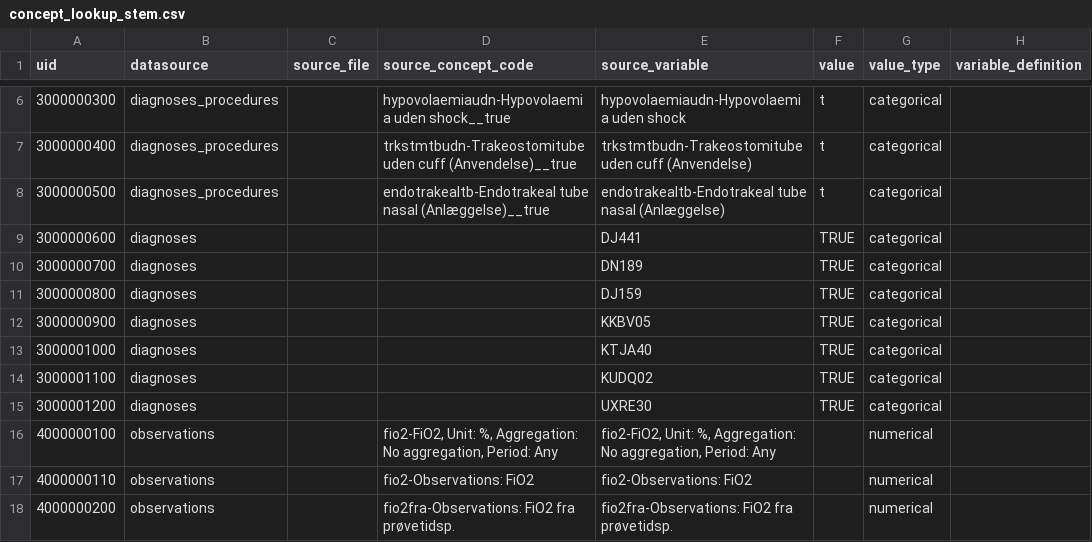
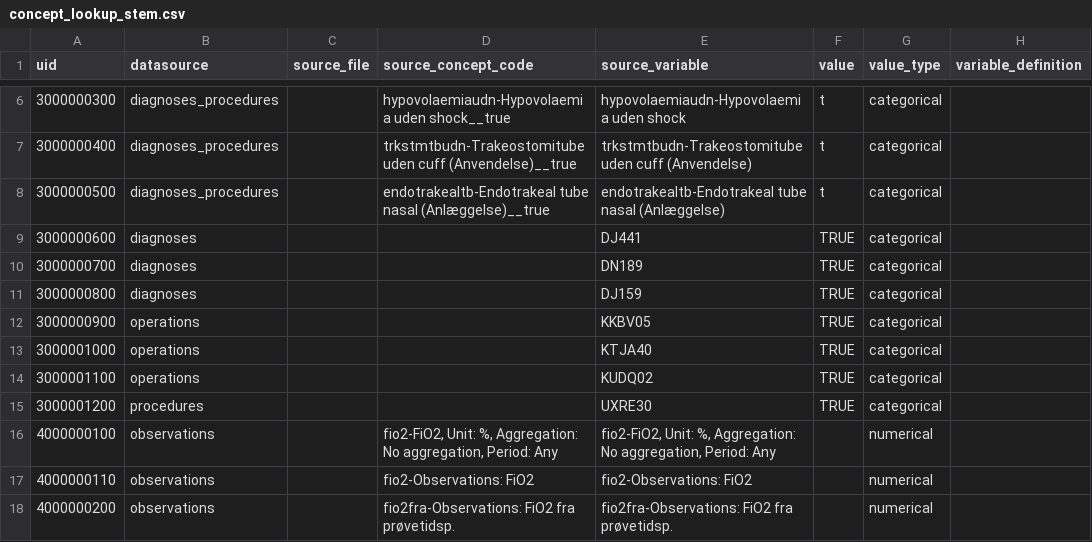
Before and after one commit to INCEPTdk/omop_etl, a CSV file: etl/csv/concept_lookup_stem.csv, drawn as a sheet; only a part is shown, gaps mark what is left out; the diff names each change by its address in the sheet, - before the commit and + after, or states it on an @@ line.

Commit message:
fix few datasources in concept_lookup_stem

```diff
--- a/etl/csv/concept_lookup_stem.csv
+++ b/etl/csv/concept_lookup_stem.csv
-B12:B14 (datasource): diagnoses
+B12:B14 (datasource): operations
-B15 (datasource): diagnoses
+B15 (datasource): procedures
```
